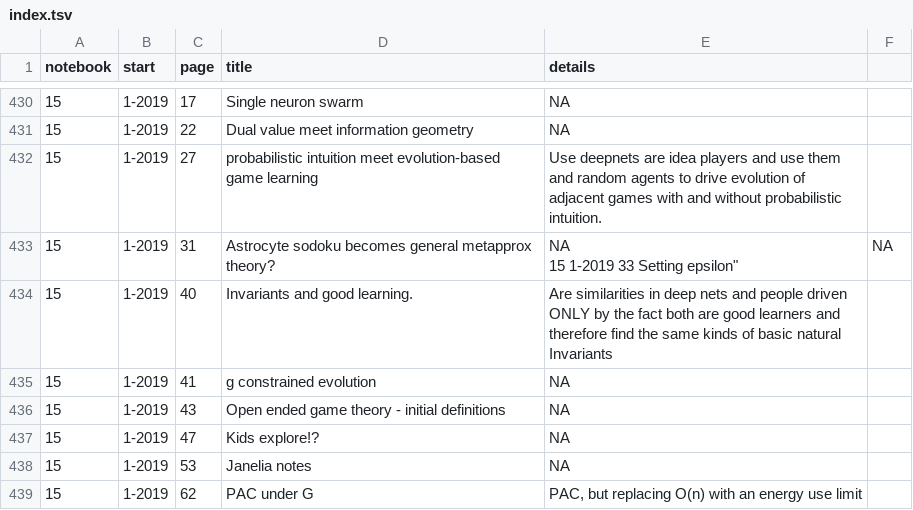
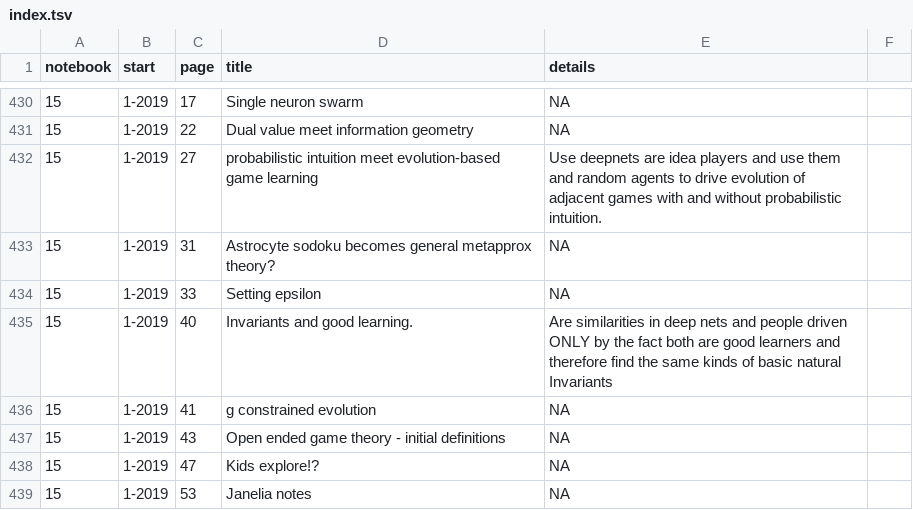
Before and after one commit to parenthetical-e/Index, a TSV file: index.tsv, drawn as a sheet; only a part is shown, gaps mark what is left out; the shorter side is filled out with more unchanged rows.

Commit message:
Typo

```diff
--- a/index.tsv
+++ b/index.tsv
@@ -432,4 +432,4 @@ notebook	start	page	title	details
 15	1-2019	27	"probabilistic intuition meet evolution-based game learning"	"Use deepnets are idea players and use them and random agents to drive evolution of adjacent games with and without probabilistic intuition."
-15	1-2019	31	"Astrocyte sodoku becomes general metapprox theory?"	"NA
-15	1-2019	33	"Setting epsilon"	"NA"
+15	1-2019	31	"Astrocyte sodoku becomes general metapprox theory?"	"NA"
+15	1-2019	33	"Setting epsilon"	"NA"
 15	1-2019	40	"Invariants and good learning."	"Are similarities in deep nets and people driven ONLY by the fact both are good learners and therefore find the same kinds of basic natural Invariants"
```
